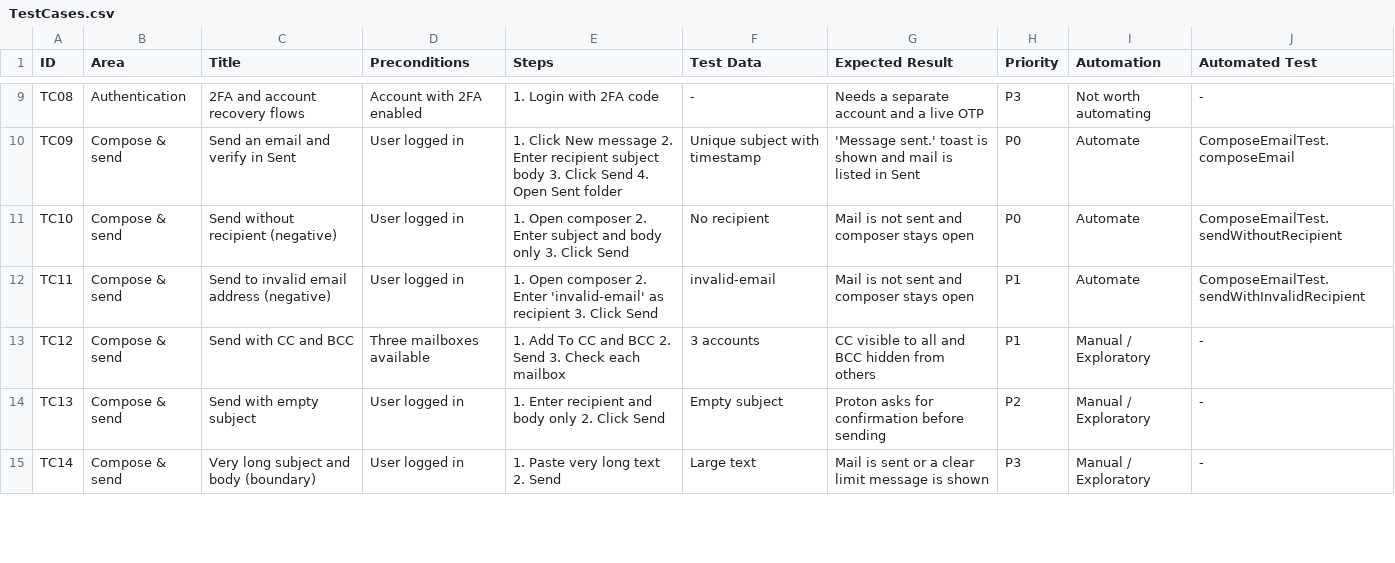
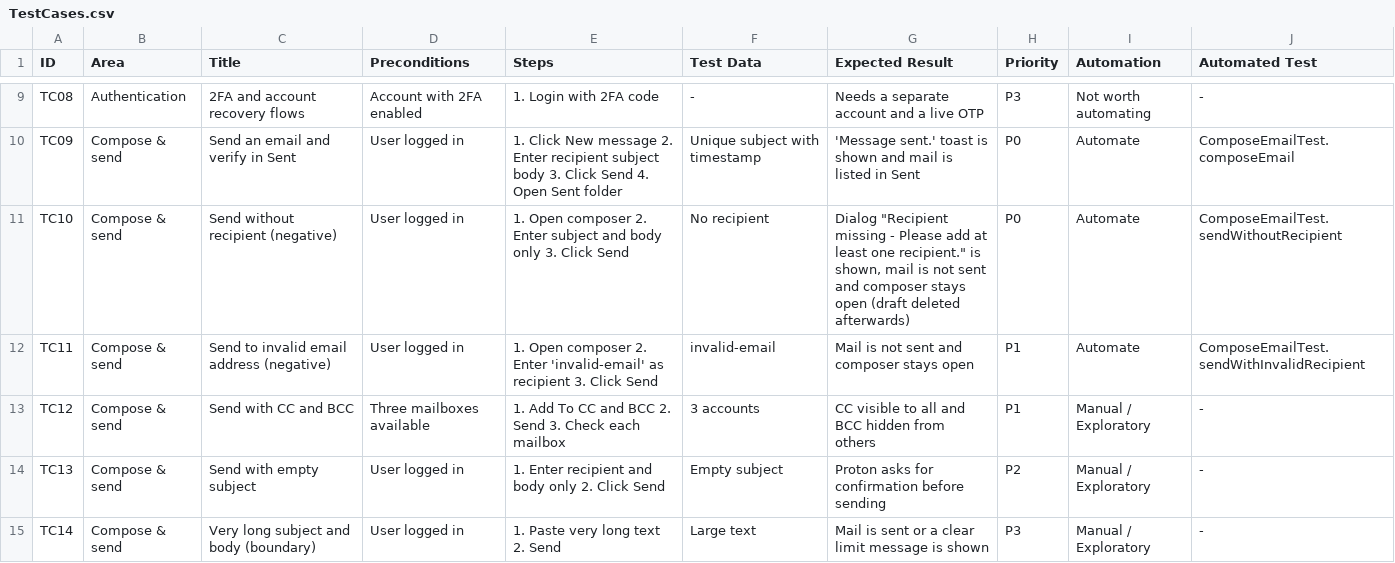
Before and after one commit to prasanthimudragadda/proton-automation-project, a CSV file: docs/TestCases.csv, drawn as a sheet; only a part is shown, gaps mark what is left out.

Commit message:
Assert the recipient-missing dialog, clean up drafts of negative tests, share loginToInbox
- sendWithoutRecipient now checks Proton's validation dialog and closes it
- both negative compose tests delete their draft (best effort)
- loginToInbox moved to BaseTest instead of five copies
- Excel Expected column must be success or error
- docs: ComposePage name, scheduled send state is automated

```diff
--- a/docs/TestCases.csv
+++ b/docs/TestCases.csv
@@ -10,3 +10,3 @@ TC08,Authentication,2FA and account recovery flows,Account with 2FA enabled,1. L
 TC09,Compose & send,Send an email and verify in Sent,User logged in,1. Click New message 2. Enter recipient subject body 3. Click Send 4. Open Sent folder,Unique subject with timestamp,'Message sent.' toast is shown and mail is listed in Sent,P0,Automate,ComposeEmailTest.composeEmail
-TC10,Compose & send,Send without recipient (negative),User logged in,1. Open composer 2. Enter subject and body only 3. Click Send,No recipient,Mail is not sent and composer stays open,P0,Automate,ComposeEmailTest.sendWithoutRecipient
+TC10,Compose & send,Send without recipient (negative),User logged in,1. Open composer 2. Enter subject and body only 3. Click Send,No recipient,"Dialog ""Recipient missing - Please add at least one recipient."" is shown, mail is not sent and composer stays open (draft deleted afterwards)",P0,Automate,ComposeEmailTest.sendWithoutRecipient
 TC11,Compose & send,Send to invalid email address (negative),User logged in,1. Open composer 2. Enter 'invalid-email' as recipient 3. Click Send,invalid-email,Mail is not sent and composer stays open,P1,Automate,ComposeEmailTest.sendWithInvalidRecipient
```
Also changed, not shown: 14 other files.
